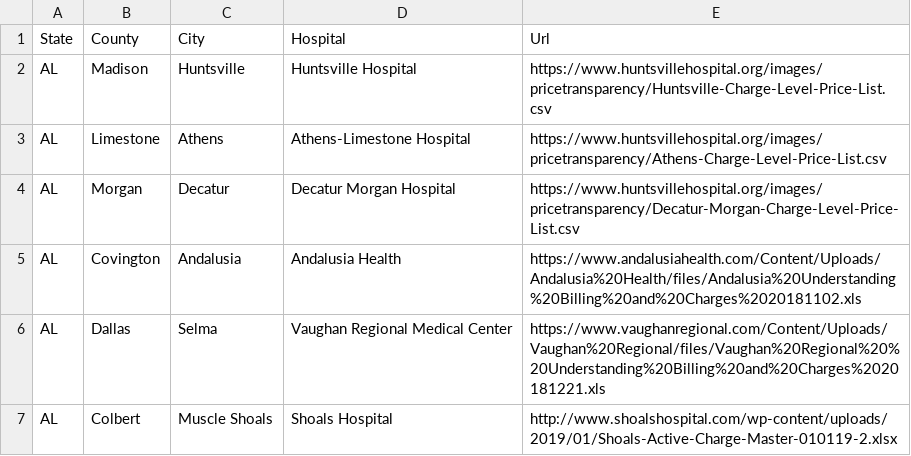
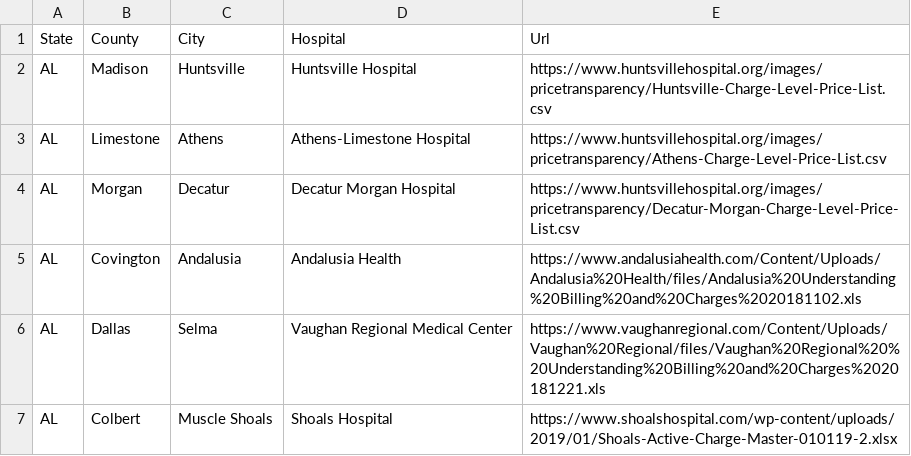
Before and after one commit to amattsmith/StandardChargesData, a CSV file: chargelevel.csv, drawn as a sheet.

Commit message:
Add https to url

```diff
--- a/chargelevel.csv
+++ b/chargelevel.csv
@@ -6,2 +6,2 @@
 "AL","Dallas","Selma","Vaughan Regional Medical Center","https://www.vaughanregional.com/Content/Uploads/Vaughan%20Regional/files/Vaughan%20Regional%20%20Understanding%20Billing%20and%20Charges%2020181221.xls"
-"AL","Colbert","Muscle Shoals","Shoals Hospital","http://www.shoalshospital.com/wp-content/uploads/2019/01/Shoals-Active-Charge-Master-010119-2.xlsx"
+"AL","Colbert","Muscle Shoals","Shoals Hospital","https://www.shoalshospital.com/wp-content/uploads/2019/01/Shoals-Active-Charge-Master-010119-2.xlsx"
```
